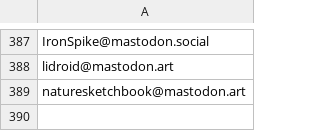
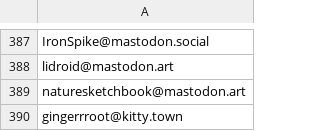
Before and after one commit to kromonos/userful_files, a CSV file: Mastodon blocks/blocked_accounts.csv, drawn as a sheet; only a part is shown, gaps mark what is left out.

Commit message:
Adding responsible for fediblock
Adding the account who's responsible, according to some news, for the fediblock hate speech tag.

```diff
--- a/Mastodon blocks/blocked_accounts.csv
+++ b/Mastodon blocks/blocked_accounts.csv
@@ -389 +389,2 @@ lidroid@mastodon.art
 naturesketchbook@mastodon.art
+gingerrroot@kitty.town
```
